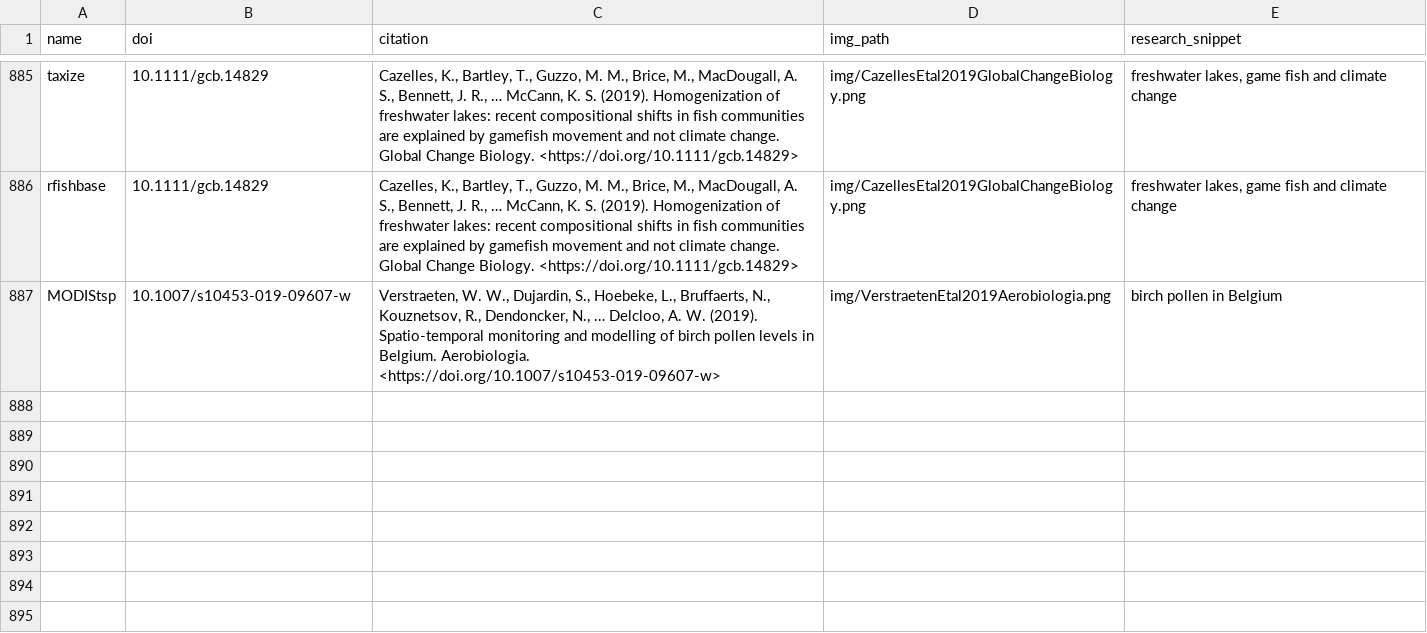
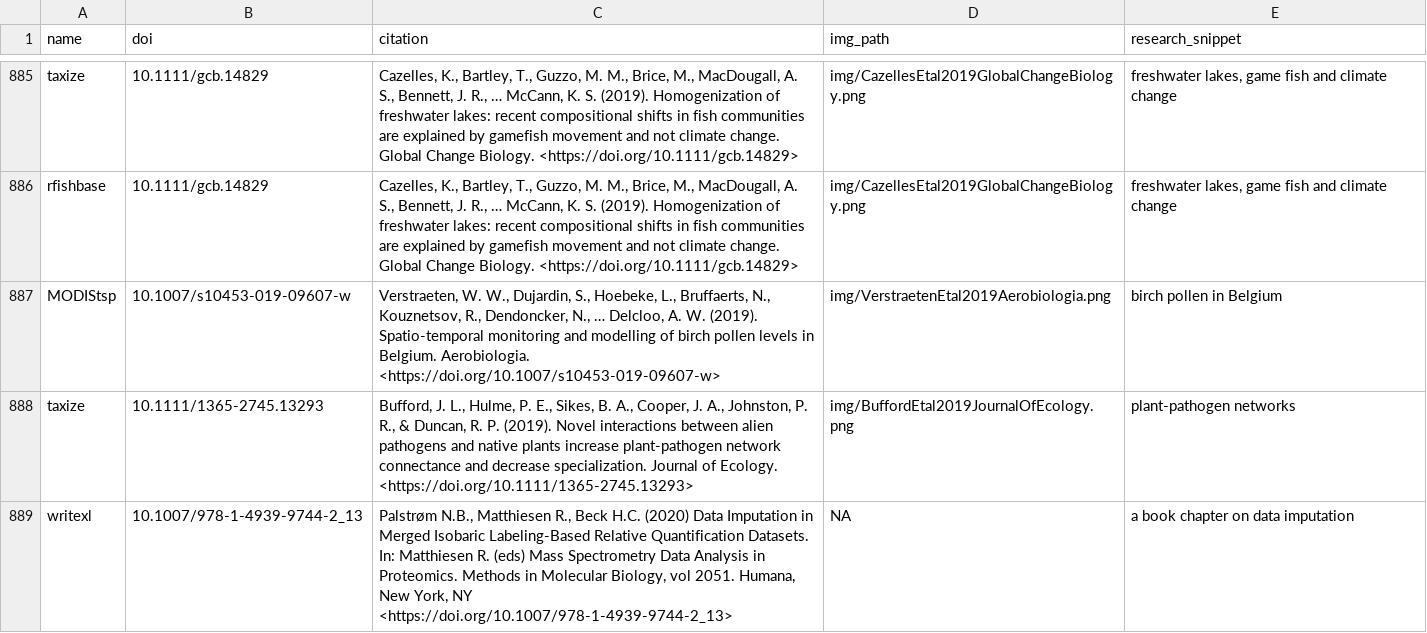
Before and after one commit to ropensci-org/ropensci_citations, a TSV file: citations.tsv, drawn as a sheet; only a part is shown, gaps mark what is left out.

Commit message:
one citation for taxize, another for writexl

```diff
--- a/citations.tsv
+++ b/citations.tsv
@@ -887 +887,3 @@ rfishbase	10.1111/gcb.14829	Cazelles, K., Bartley, T., Guzzo, M. M., Brice, M.,
 MODIStsp	10.1007/s10453-019-09607-w	Verstraeten, W. W., Dujardin, S., Hoebeke, L., Bruffaerts, N., Kouznetsov, R., Dendoncker, N., … Delcloo, A. W. (2019). Spatio-temporal monitoring and modelling of birch pollen levels in Belgium. Aerobiologia. <https://doi.org/10.1007/s10453-019-09607-w>	img/VerstraetenEtal2019Aerobiologia.png	birch pollen in Belgium
+taxize	10.1111/1365-2745.13293	Bufford, J. L., Hulme, P. E., Sikes, B. A., Cooper, J. A., Johnston, P. R., & Duncan, R. P. (2019). Novel interactions between alien pathogens and native plants increase plant‐pathogen network connectance and decrease specialization. Journal of Ecology. <https://doi.org/10.1111/1365-2745.13293>	img/BuffordEtal2019JournalOfEcology.png	plant-pathogen networks
+writexl	10.1007/978-1-4939-9744-2_13	Palstrøm N.B., Matthiesen R., Beck H.C. (2020) Data Imputation in Merged Isobaric Labeling-Based Relative Quantification Datasets. In: Matthiesen R. (eds) Mass Spectrometry Data Analysis in Proteomics. Methods in Molecular Biology, vol 2051. Humana, New York, NY <https://doi.org/10.1007/978-1-4939-9744-2_13>	NA	a book chapter on data imputation
```
Also changed, not shown: 1 other file.
